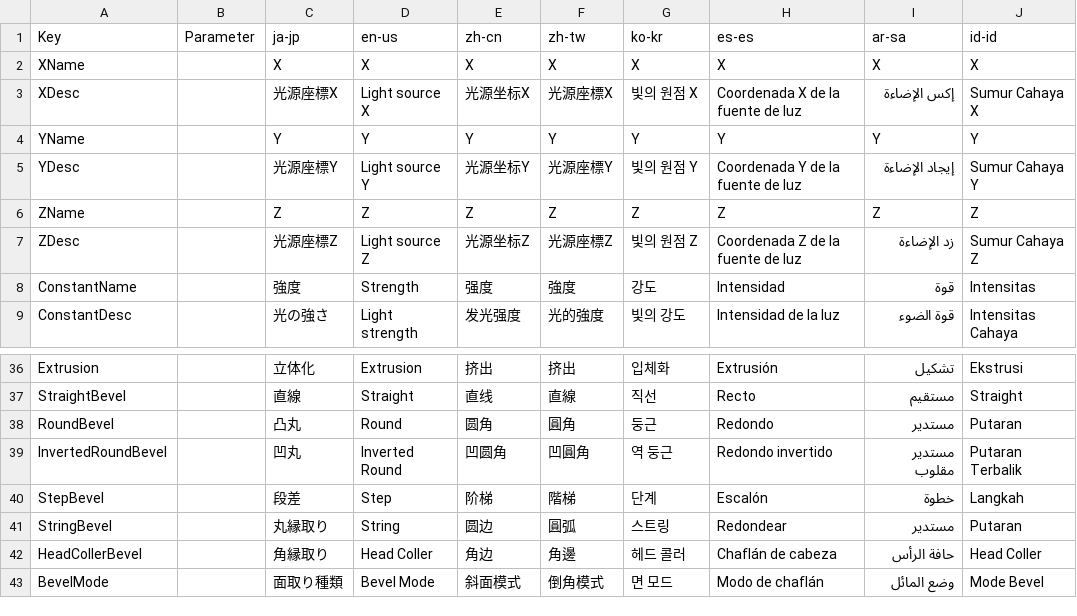
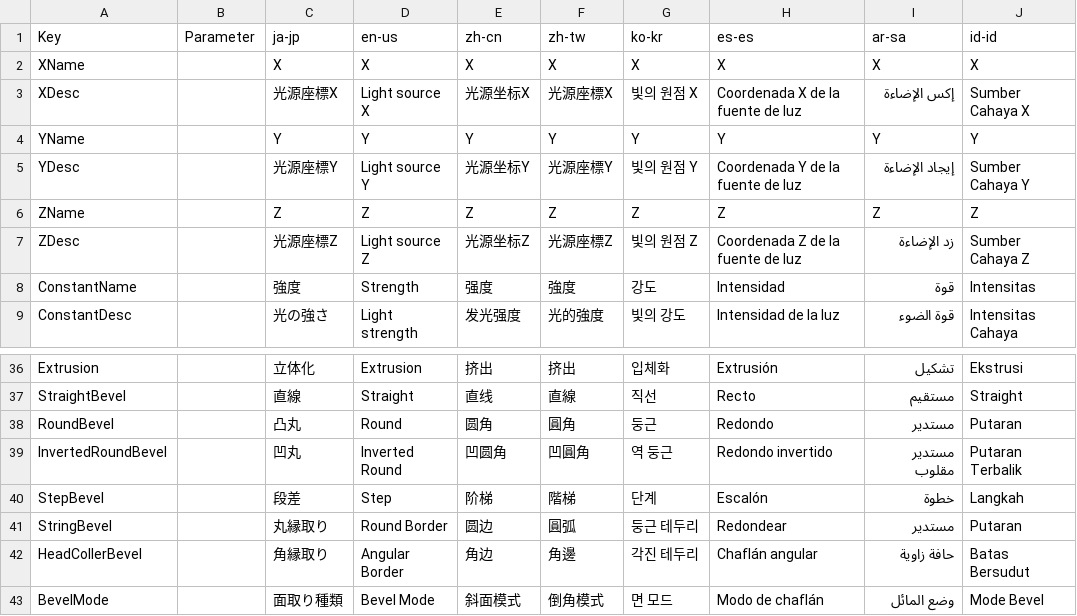
Before and after one commit to manju-summoner/YukkuriMovieMaker.Plugin.Community, a CSV file: YukkuriMovieMaker.Plugin.Community/Effect/Video/ReflectionAndExtrusion/Texts.csv, drawn as a sheet; only a part is shown, gaps mark what is left out.

```diff
--- a/YukkuriMovieMaker.Plugin.Community/Effect/Video/ReflectionAndExtrusion/Texts.csv
+++ b/YukkuriMovieMaker.Plugin.Community/Effect/Video/ReflectionAndExtrusion/Texts.csv
@@ -2,7 +2,7 @@ Key,Parameter,ja-jp,en-us,zh-cn,zh-tw,ko-kr,es-es,ar-sa,id-id,
 XName,,X, X, X, X, X, X, X, X,
-XDesc,,光源座標X,Light source X,光源坐标X,光源座標X,빛의 원점 X,Coordenada X de la fuente de luz,إكس الإضاءة,Sumur Cahaya X,
+XDesc,,光源座標X,Light source X,光源坐标X,光源座標X,빛의 원점 X,Coordenada X de la fuente de luz,إكس الإضاءة,Sumber Cahaya X,
 YName,,Y, Y, Y, Y, Y, Y, Y, Y,
-YDesc,,光源座標Y,Light source Y,光源坐标Y,光源座標Y,빛의 원점 Y,Coordenada Y de la fuente de luz,إيجاد الإضاءة,Sumur Cahaya Y,
+YDesc,,光源座標Y,Light source Y,光源坐标Y,光源座標Y,빛의 원점 Y,Coordenada Y de la fuente de luz,إيجاد الإضاءة,Sumber Cahaya Y,
 ZName,,Z, Z, Z, Z, Z, Z, Z, Z,
-ZDesc,,光源座標Z,Light source Z,光源坐标Z,光源座標Z,빛의 원점 Z,Coordenada Z de la fuente de luz,زد الإضاءة,Sumur Cahaya Z,
+ZDesc,,光源座標Z,Light source Z,光源坐标Z,光源座標Z,빛의 원점 Z,Coordenada Z de la fuente de luz,زد الإضاءة,Sumber Cahaya Z,
 ConstantName,,強度,Strength,强度,強度,강도,Intensidad,قوة,Intensitas,
@@ -40,4 +40,4 @@ InvertedRoundBevel,,凹丸,Inverted Round,凹圆角,凹圓角,역 둥근,Redondo
 StepBevel,,段差,Step,阶梯,階梯,단계,Escalón,خطوة,Langkah,
-StringBevel,,丸縁取り,String,圆边,圓弧,스트링,Redondear,مستدير,Putaran,
-HeadCollerBevel,,角縁取り,Head Coller,角边,角邊,헤드 콜러,Chaflán de cabeza,حافة الرأس,Head Coller,
+StringBevel,,丸縁取り,Round Border,圆边,圓弧,둥근 테두리,Redondear,مستدير,Putaran,
+HeadCollerBevel,,角縁取り,Angular Border,角边,角邊,각진 테두리,Chaflán angular,حافة زاوية,Batas Bersudut,
 BevelMode,,面取り種類,Bevel Mode,斜面模式,倒角模式,면 모드,Modo de chaflán,وضع المائل,Mode Bevel,
```
Also changed, not shown: YukkuriMovieMaker.Plugin.Community/Effect/Video/AudioVolume/Commons/Calculater/Texts.csv, YukkuriMovieMaker.Plugin.Community/Effect/Video/Binarization/Texts.csv, 43 other files.
